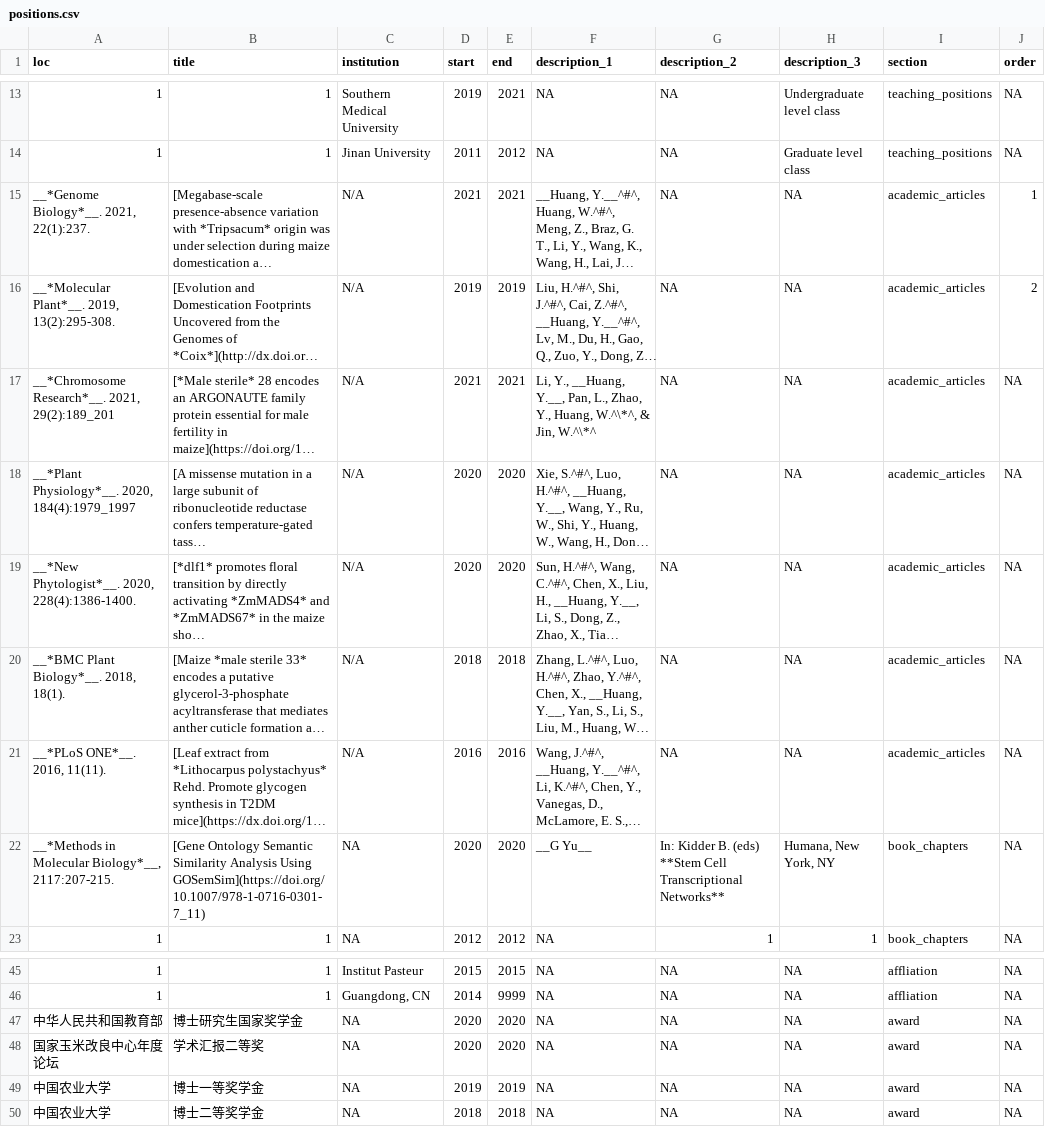
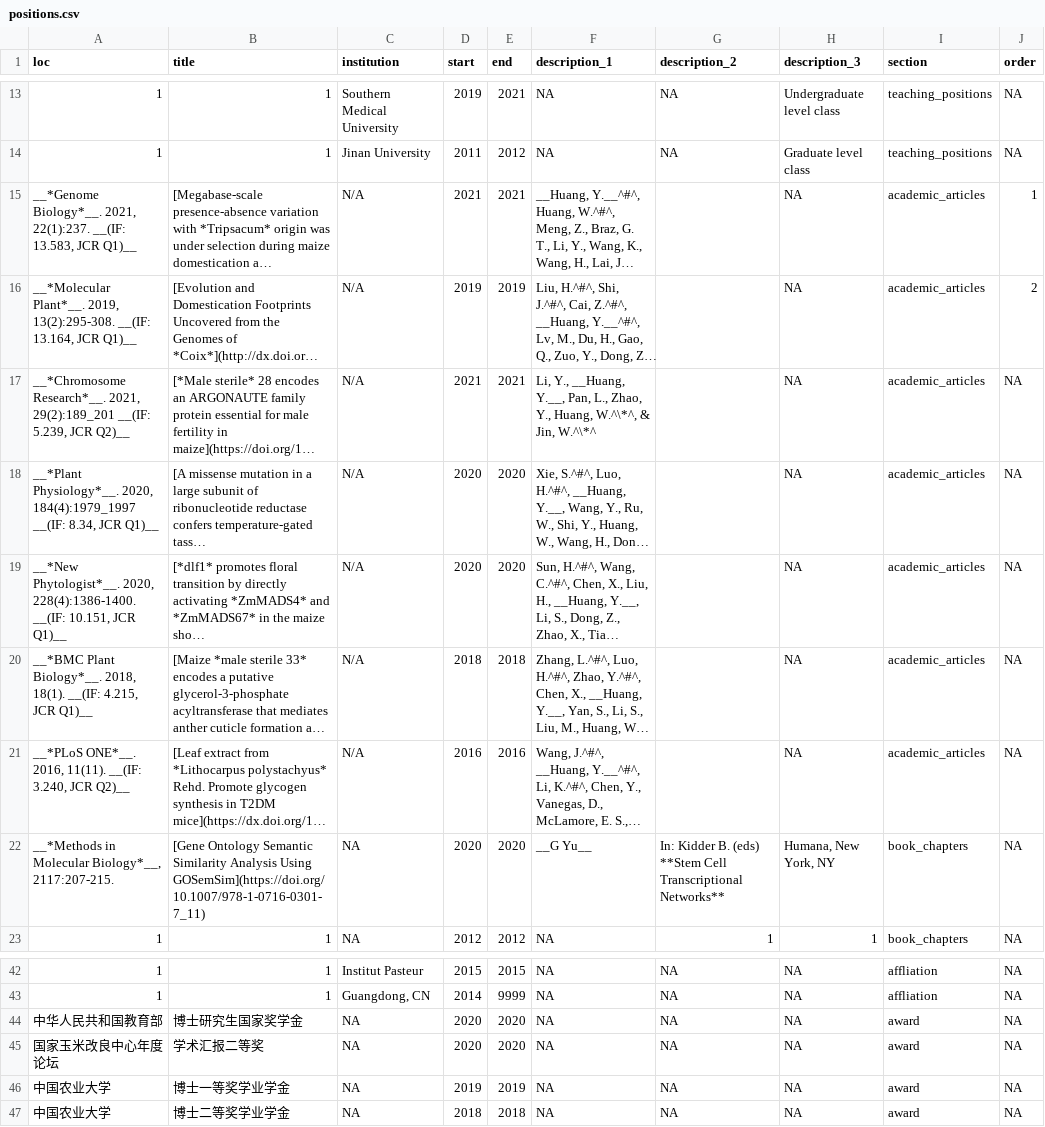
Before and after one commit to sdws1983/cv, a CSV file: positions.csv, drawn as a sheet; only a part is shown, gaps mark what is left out; long unchanged cells end in …; addresses are those after the commit; the diff covers the shown part only; the diff names each change by its address in the sheet, - before the commit and + after, or states it on an @@ line.

```diff
--- a/positions.csv
+++ b/positions.csv
-A15 (loc): …2021, 22(1):237.
+A15 (loc): …2021, 22(1):237. __(IF: 13.583, JCR Q1)__
-G15:G21 (description_2): NA
+G15:G21 (description_2): (empty)
-A16 (loc): …2019, 13(2):295-308.
+A16 (loc): …2019, 13(2):295-308. __(IF: 13.164, JCR Q1)__
-A17 (loc): …2021, 29(2):189_201
+A17 (loc): …2021, 29(2):189_201 __(IF: 5.239, JCR Q2)__
-A18 (loc): …2020, 184(4):1979_1997
+A18 (loc): …2020, 184(4):1979_1997 __(IF: 8.34, JCR Q1)__
-A19 (loc): …2020, 228(4):1386-1400.
+A19 (loc): …2020, 228(4):1386-1400. __(IF: 10.151, JCR Q1)__
-A20 (loc): …2018, 18(1).
+A20 (loc): …2018, 18(1). __(IF: 4.215, JCR Q1)__
-A21 (loc): __*PLoS ONE*__. 2016, 11(11).
+A21 (loc): __*PLoS ONE*__. 2016, 11(11). __(IF: 3.240, JCR Q2)__
-B46 (title): 博士一等奖学金
+B46 (title): 博士一等奖学业学金
-B47 (title): 博士二等奖学金
+B47 (title): 博士二等奖学业学金
```
Also changed, not shown: 1 added row, 4 removed rows and 31 edited cells elsewhere in this file, 10 other files.
